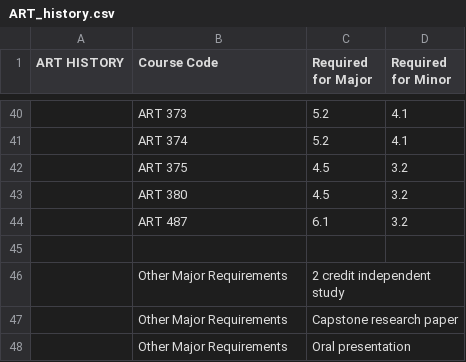
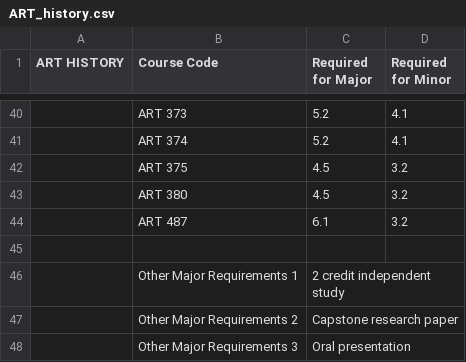
Before and after one commit to mac-comp128-fa23/course-project-01_seanm_kendalls_project, a CSV file: csv_files/ART_history.csv, drawn as a sheet; only a part is shown, gaps mark what is left out.

```diff
--- a/csv_files/ART_history.csv
+++ b/csv_files/ART_history.csv
@@ -45,4 +45,4 @@ ART HISTORY,Course Code,Required for Major,Required for Minor
 ,,,
-,Other Major Requirements, 2 credit independent study
-,Other Major Requirements, Capstone research paper
-,Other Major Requirements, Oral presentation
+,Other Major Requirements 1, 2 credit independent study
+,Other Major Requirements 2, Capstone research paper
+,Other Major Requirements 3, Oral presentation
```
Also changed, not shown: csv_files/AMST.csv, csv_files/ANTH.csv, 7 other files.
